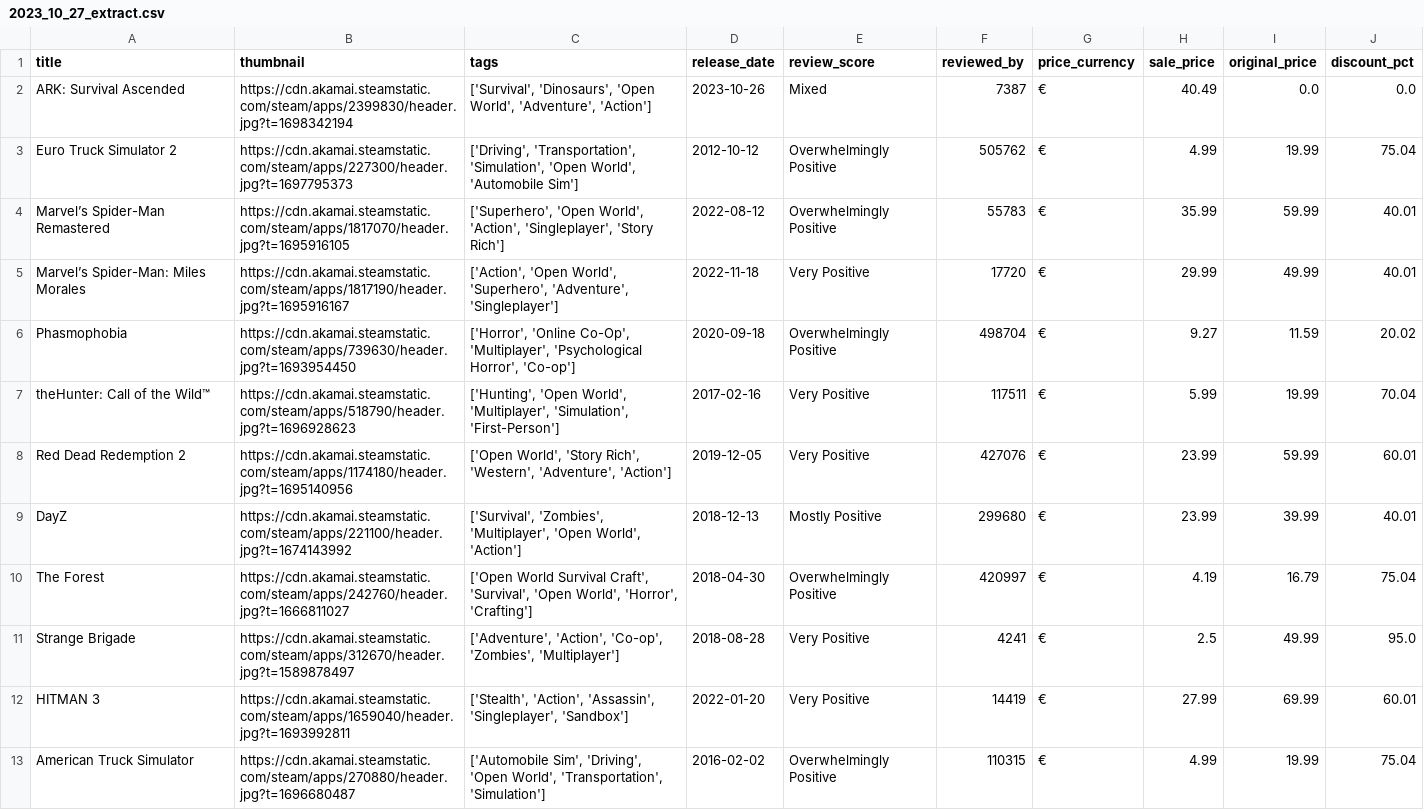
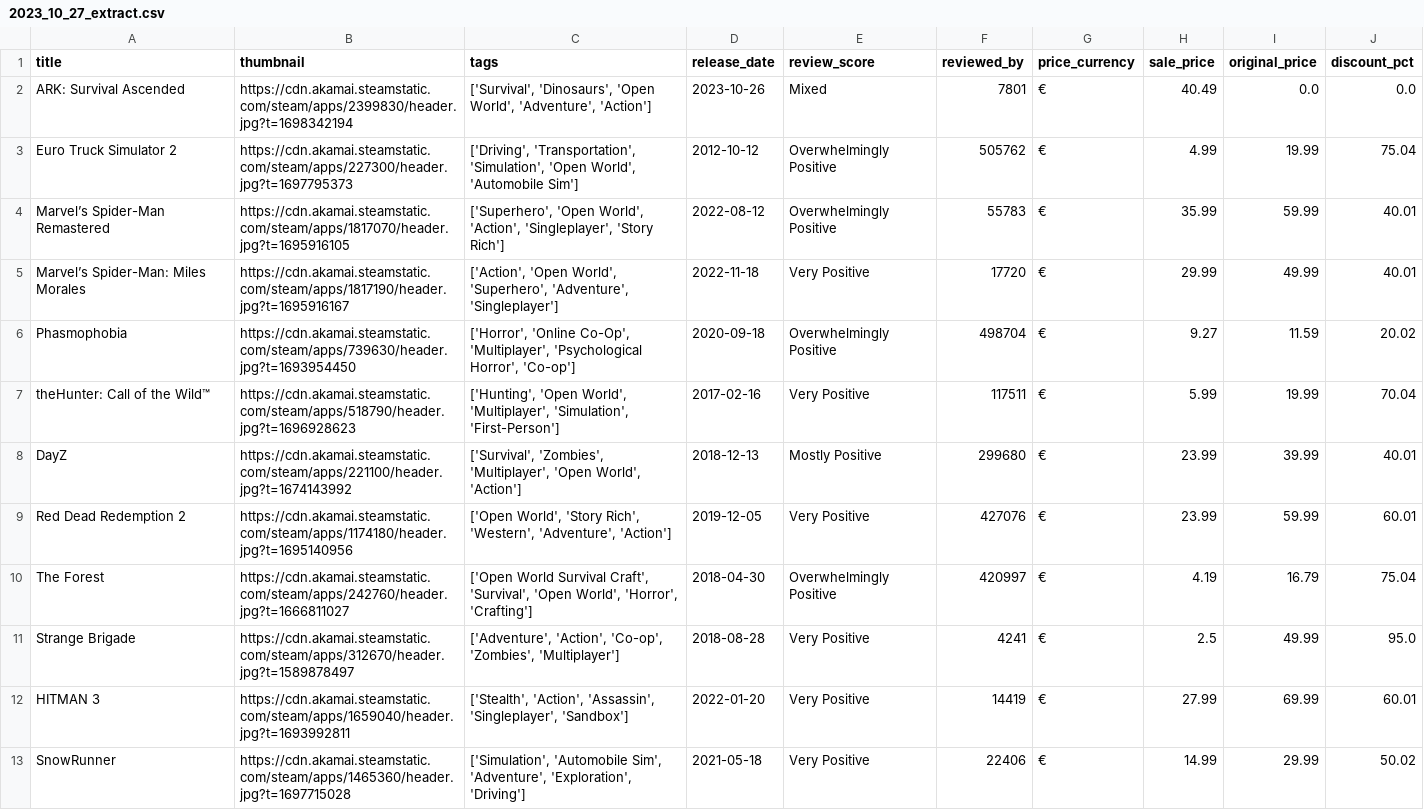
Before and after one commit to avkaz/SteamStore-python-selectolax-scraper, a CSV file: 2023_10_27_extract.csv, drawn as a sheet.

```diff
--- a/2023_10_27_extract.csv
+++ b/2023_10_27_extract.csv
@@ -1,3 +1,3 @@
 title,thumbnail,tags,release_date,review_score,reviewed_by,price_currency,sale_price,original_price,discount_pct
-ARK: Survival Ascended,https://cdn.akamai.steamstatic.com/steam/apps/2399830/header.jpg?t=1698342194,"['Survival', 'Dinosaurs', 'Open World', 'Adventure', 'Action']",2023-10-26,Mixed,7387,€,40.49,0.0,0.0
+ARK: Survival Ascended,https://cdn.akamai.steamstatic.com/steam/apps/2399830/header.jpg?t=1698342194,"['Survival', 'Dinosaurs', 'Open World', 'Adventure', 'Action']",2023-10-26,Mixed,7801,€,40.49,0.0,0.0
 Euro Truck Simulator 2,https://cdn.akamai.steamstatic.com/steam/apps/227300/header.jpg?t=1697795373,"['Driving', 'Transportation', 'Simulation', 'Open World', 'Automobile Sim']",2012-10-12,Overwhelmingly Positive,505762,€,4.99,19.99,75.04
@@ -7,4 +7,4 @@ Phasmophobia,https://cdn.akamai.steamstatic.com/steam/apps/739630/header.jpg?t=1
 theHunter: Call of the Wild™,https://cdn.akamai.steamstatic.com/steam/apps/518790/header.jpg?t=1696928623,"['Hunting', 'Open World', 'Multiplayer', 'Simulation', 'First-Person']",2017-02-16,Very Positive,117511,€,5.99,19.99,70.04
+DayZ,https://cdn.akamai.steamstatic.com/steam/apps/221100/header.jpg?t=1674143992,"['Survival', 'Zombies', 'Multiplayer', 'Open World', 'Action']",2018-12-13,Mostly Positive,299680,€,23.99,39.99,40.01
 Red Dead Redemption 2,https://cdn.akamai.steamstatic.com/steam/apps/1174180/header.jpg?t=1695140956,"['Open World', 'Story Rich', 'Western', 'Adventure', 'Action']",2019-12-05,Very Positive,427076,€,23.99,59.99,60.01
-DayZ,https://cdn.akamai.steamstatic.com/steam/apps/221100/header.jpg?t=1674143992,"['Survival', 'Zombies', 'Multiplayer', 'Open World', 'Action']",2018-12-13,Mostly Positive,299680,€,23.99,39.99,40.01
 The Forest,https://cdn.akamai.steamstatic.com/steam/apps/242760/header.jpg?t=1666811027,"['Open World Survival Craft', 'Survival', 'Open World', 'Horror', 'Crafting']",2018-04-30,Overwhelmingly Positive,420997,€,4.19,16.79,75.04
@@ -12,2 +12,2 @@ Strange Brigade,https://cdn.akamai.steamstatic.com/steam/apps/312670/header.jpg?
 HITMAN 3,https://cdn.akamai.steamstatic.com/steam/apps/1659040/header.jpg?t=1693992811,"['Stealth', 'Action', 'Assassin', 'Singleplayer', 'Sandbox']",2022-01-20,Very Positive,14419,€,27.99,69.99,60.01
-American Truck Simulator,https://cdn.akamai.steamstatic.com/steam/apps/270880/header.jpg?t=1696680487,"['Automobile Sim', 'Driving', 'Open World', 'Transportation', 'Simulation']",2016-02-02,Overwhelmingly Positive,110315,€,4.99,19.99,75.04
+SnowRunner,https://cdn.akamai.steamstatic.com/steam/apps/1465360/header.jpg?t=1697715028,"['Simulation', 'Automobile Sim', 'Adventure', 'Exploration', 'Driving']",2021-05-18,Very Positive,22406,€,14.99,29.99,50.02
```
Also changed, not shown: 2 other files.
